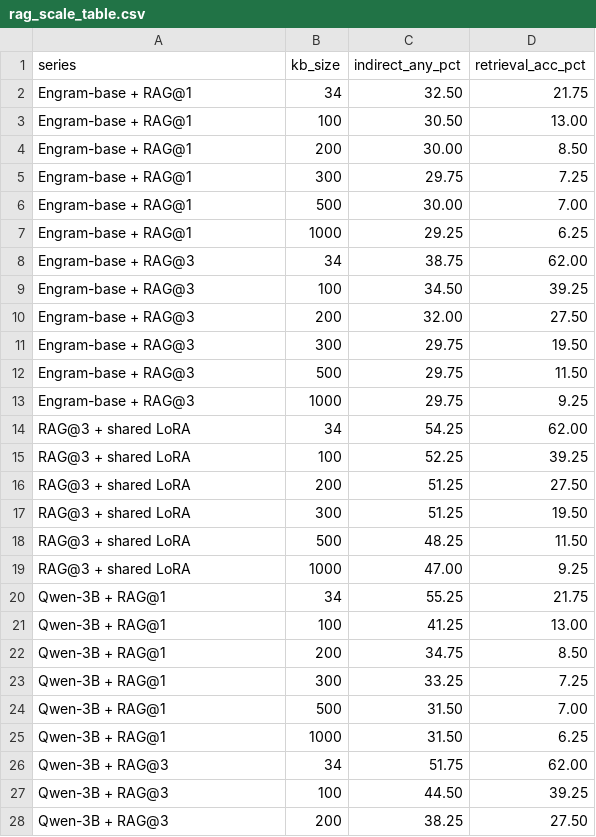
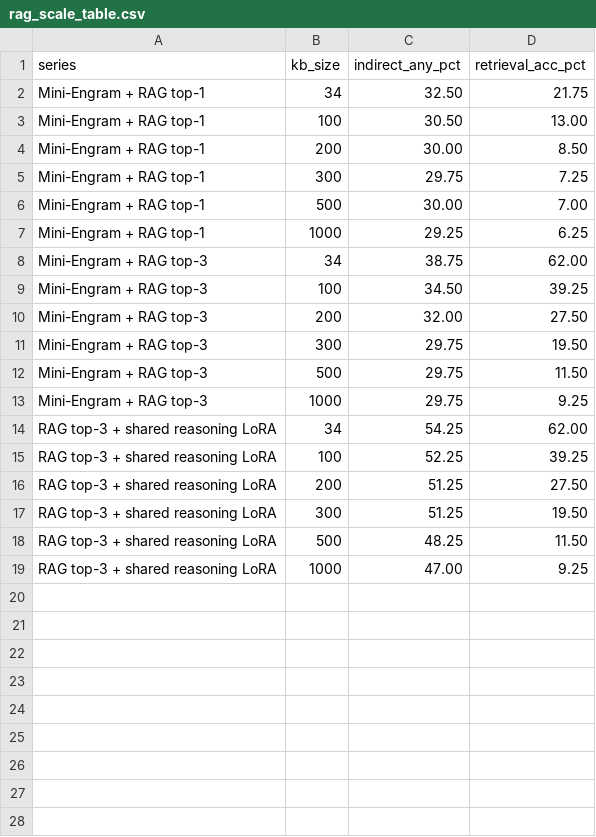
Before and after one commit to 19PINE-AI/user-as-engram, a CSV file: results/rag_scale_table.csv, drawn as a sheet; only a part is shown; the diff covers the shown part only.

```diff
--- a/results/rag_scale_table.csv
+++ b/results/rag_scale_table.csv
@@ -1,28 +1,19 @@
 series,kb_size,indirect_any_pct,retrieval_acc_pct
-Engram-base + RAG@1,34,32.50,21.75
-Engram-base + RAG@1,100,30.50,13.00
-Engram-base + RAG@1,200,30.00,8.50
-Engram-base + RAG@1,300,29.75,7.25
-Engram-base + RAG@1,500,30.00,7.00
-Engram-base + RAG@1,1000,29.25,6.25
-Engram-base + RAG@3,34,38.75,62.00
-Engram-base + RAG@3,100,34.50,39.25
-Engram-base + RAG@3,200,32.00,27.50
-Engram-base + RAG@3,300,29.75,19.50
-Engram-base + RAG@3,500,29.75,11.50
-Engram-base + RAG@3,1000,29.75,9.25
-RAG@3 + shared LoRA,34,54.25,62.00
-RAG@3 + shared LoRA,100,52.25,39.25
-RAG@3 + shared LoRA,200,51.25,27.50
-RAG@3 + shared LoRA,300,51.25,19.50
-RAG@3 + shared LoRA,500,48.25,11.50
-RAG@3 + shared LoRA,1000,47.00,9.25
-Qwen-3B + RAG@1,34,55.25,21.75
-Qwen-3B + RAG@1,100,41.25,13.00
-Qwen-3B + RAG@1,200,34.75,8.50
-Qwen-3B + RAG@1,300,33.25,7.25
-Qwen-3B + RAG@1,500,31.50,7.00
-Qwen-3B + RAG@1,1000,31.50,6.25
-Qwen-3B + RAG@3,34,51.75,62.00
-Qwen-3B + RAG@3,100,44.50,39.25
-Qwen-3B + RAG@3,200,38.25,27.50
+Mini-Engram + RAG top-1,34,32.50,21.75
+Mini-Engram + RAG top-1,100,30.50,13.00
+Mini-Engram + RAG top-1,200,30.00,8.50
+Mini-Engram + RAG top-1,300,29.75,7.25
+Mini-Engram + RAG top-1,500,30.00,7.00
+Mini-Engram + RAG top-1,1000,29.25,6.25
+Mini-Engram + RAG top-3,34,38.75,62.00
+Mini-Engram + RAG top-3,100,34.50,39.25
+Mini-Engram + RAG top-3,200,32.00,27.50
+Mini-Engram + RAG top-3,300,29.75,19.50
+Mini-Engram + RAG top-3,500,29.75,11.50
+Mini-Engram + RAG top-3,1000,29.75,9.25
+RAG top-3 + shared reasoning LoRA,34,54.25,62.00
+RAG top-3 + shared reasoning LoRA,100,52.25,39.25
+RAG top-3 + shared reasoning LoRA,200,51.25,27.50
+RAG top-3 + shared reasoning LoRA,300,51.25,19.50
+RAG top-3 + shared reasoning LoRA,500,48.25,11.50
+RAG top-3 + shared reasoning LoRA,1000,47.00,9.25
```
Also changed, not shown: 3 removed rows elsewhere in this file, 7 other files.
